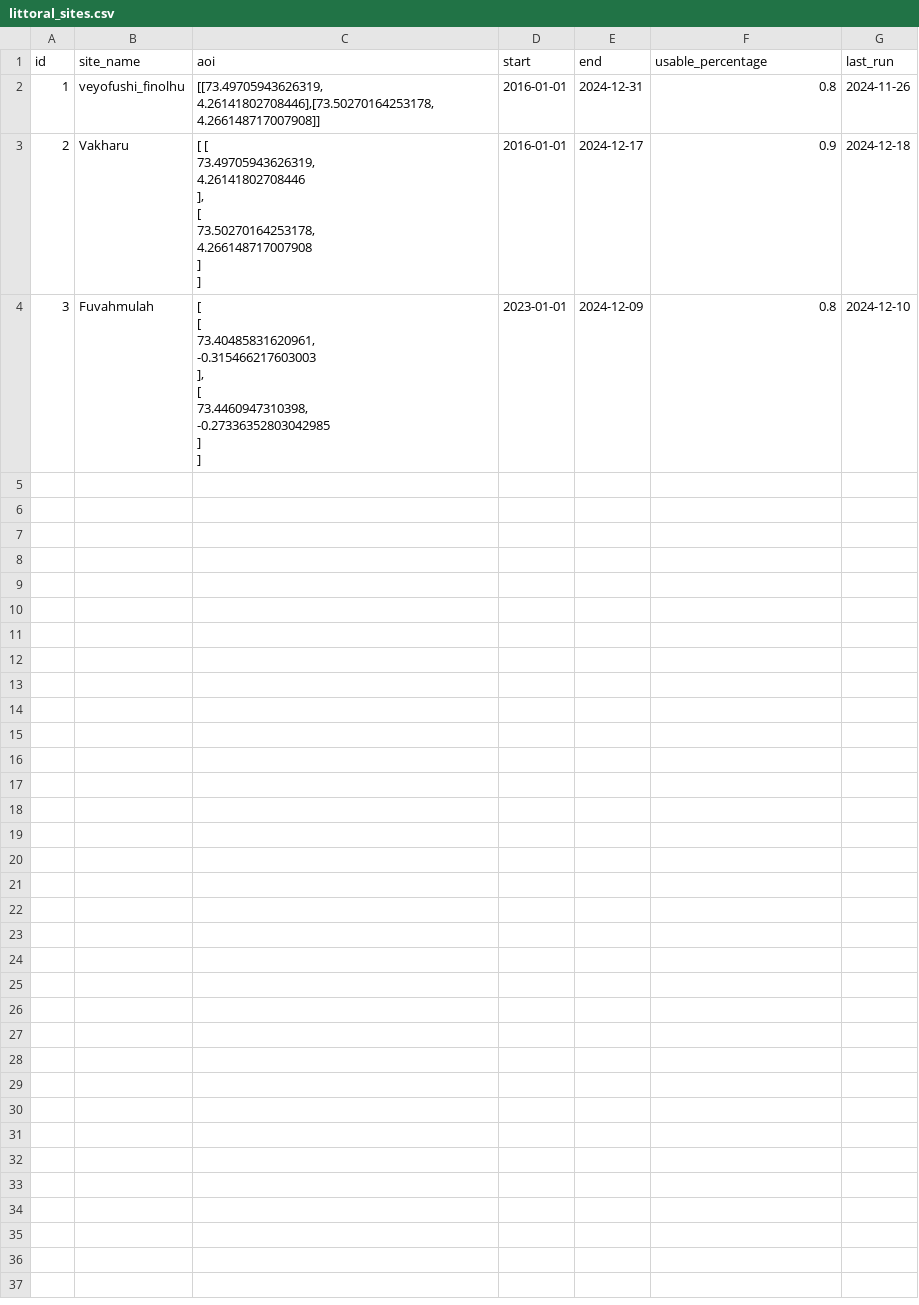
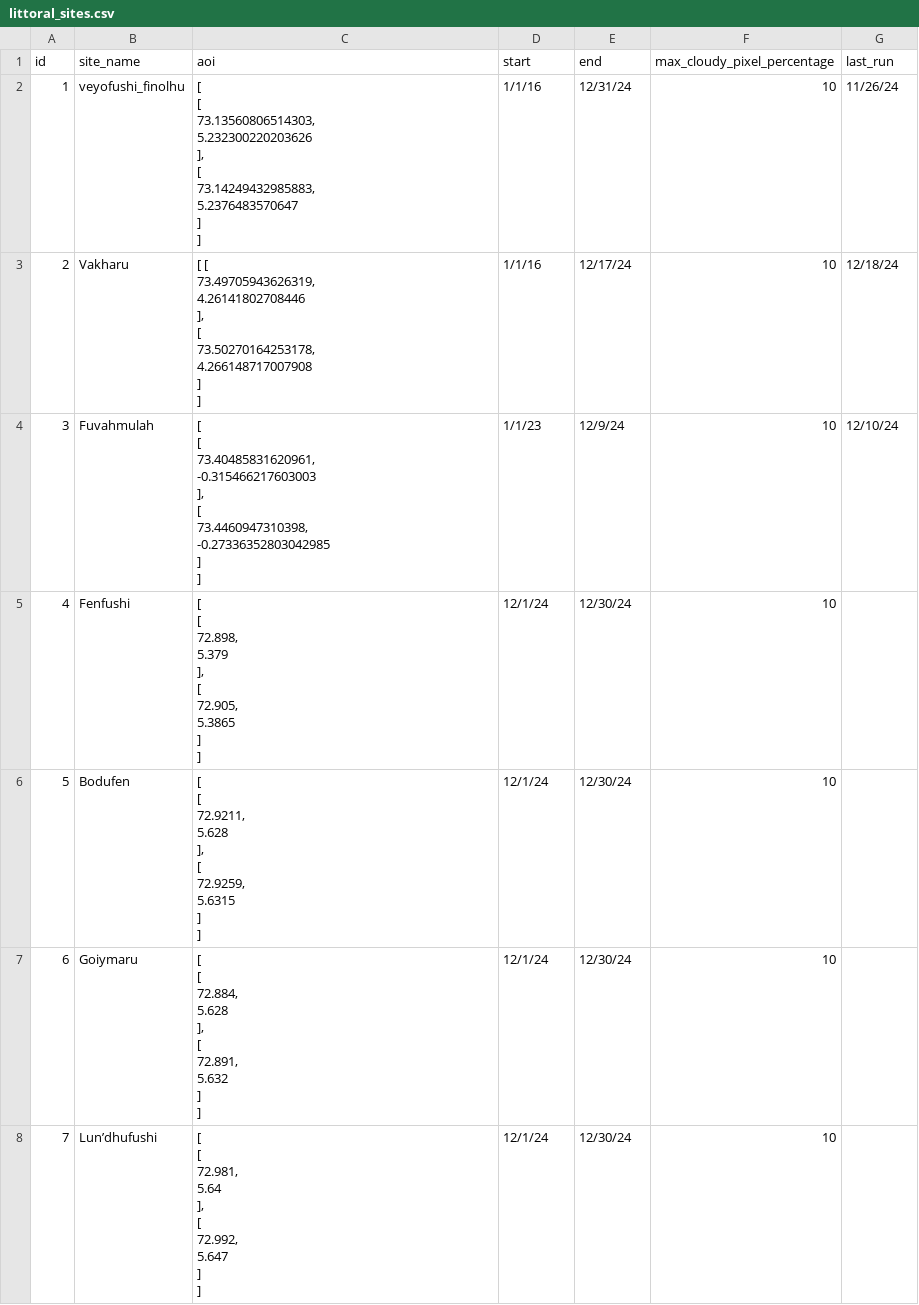
Before and after one commit to Wzesk/Littoral_S2download, a CSV file: littoral_sites.csv, drawn as a sheet.

```diff
--- a/littoral_sites.csv
+++ b/littoral_sites.csv
@@ -1,21 +1,70 @@
-id,site_name,aoi,start,end,usable_percentage,last_run
-1,veyofushi_finolhu,"[[73.49705943626319, 4.26141802708446],[73.50270164253178, 4.266148717007908]]",2016-01-01,2024-12-31,0.8,2024-11-26
-2,Vakharu,"           [ [
-              73.49705943626319,
-              4.26141802708446
-            ],
-            [
-              73.50270164253178,
-              4.266148717007908
-            ]
-          ]",2016-01-01,2024-12-17,0.9,2024-12-18
-3,Fuvahmulah,"[
-          [
-            73.40485831620961,
-            -0.315466217603003
-          ],
-          [
-            73.4460947310398,
-            -0.27336352803042985
-          ]
-        ]",2023-01-01,2024-12-09,0.8,2024-12-10
+id,site_name,aoi,start,end,max_cloudy_pixel_percentage,last_run
+1,veyofushi_finolhu,"[
+          [
+            73.13560806514303,
+            5.232300220203626
+          ],
+          [
+            73.14249432985883,
+            5.2376483570647
+          ]
+        ]",1/1/16,12/31/24,10,11/26/24
+2,Vakharu,"[ [
+              73.49705943626319,
+              4.26141802708446
+            ],
+            [
+              73.50270164253178,
+              4.266148717007908
+            ]
+          ]",1/1/16,12/17/24,10,12/18/24
+3,Fuvahmulah,"[
+          [
+            73.40485831620961,
+            -0.315466217603003
+          ],
+          [
+            73.4460947310398,
+            -0.27336352803042985
+          ]
+        ]",1/1/23,12/9/24,10,12/10/24
+4,Fenfushi,"[
+          [
+            72.898,
+            5.379
+          ],
+          [
+            72.905,
+            5.3865
+          ]
+        ]",12/1/24,12/30/24,10,
+5,Bodufen,"[
+          [
+            72.9211,
+            5.628
+          ],
+          [
+            72.9259,
+            5.6315
+          ]
+        ]",12/1/24,12/30/24,10,
+6,Goiymaru,"[
+          [
+            72.884,
+            5.628
+          ],
+          [
+            72.891,
+            5.632
+          ]
+        ]",12/1/24,12/30/24,10,
+7,Lun’dhufushi,"[
+          [
+            72.981,
+            5.64
+          ],
+          [
+            72.992,
+            5.647
+          ]
+        ]",12/1/24,12/30/24,10,
```
Also changed, not shown: 2 other files.
